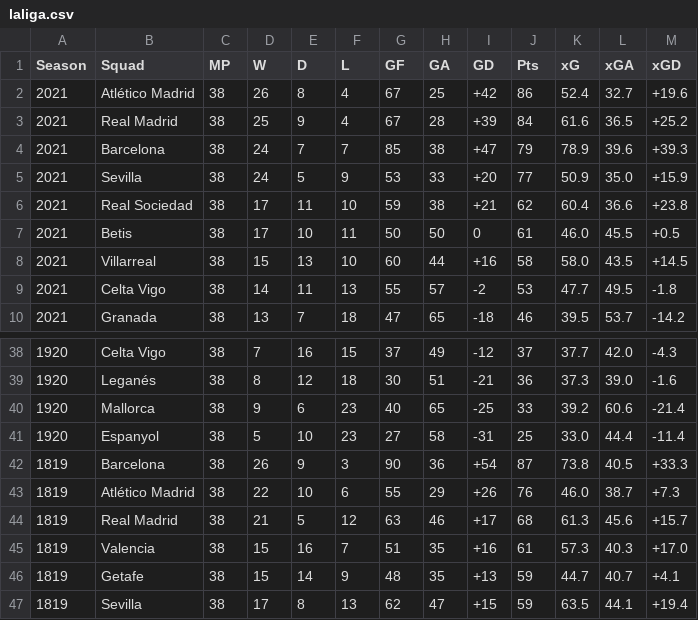
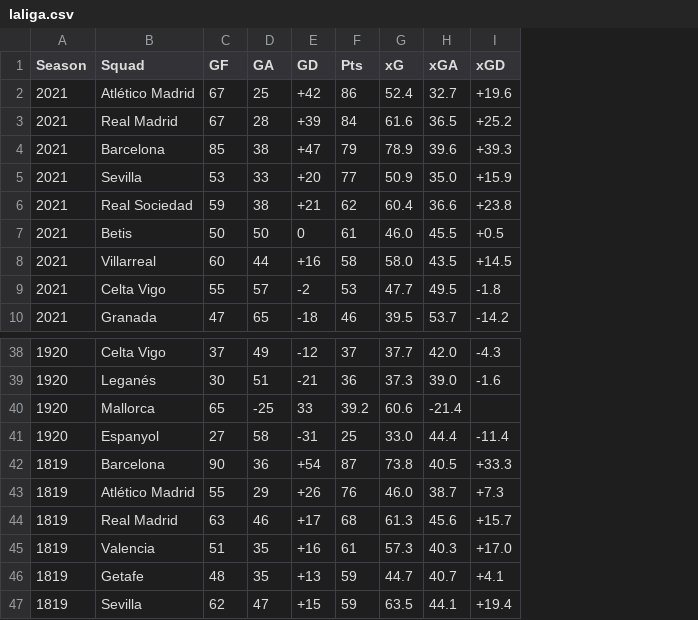
Before and after one commit to lpblake/competitiveness-gd-xgd, a CSV file: laliga.csv, drawn as a sheet; only a part is shown, gaps mark what is left out; removed rows and columns are numbered as before the commit, all else as after; the diff names each change by its address in the sheet, - before the commit and + after, or states it on an @@ line.

Commit message:
Update laliga.csv

```diff
--- a/laliga.csv
+++ b/laliga.csv
-column C (MP), rows 2-10: all 38; rows 38-39: 38 | 38; rows 41-47: all 38
-column D (W), rows 2-10: 26 | 25 | 24 | 24 | 17 | 17 | 15 | 14 | 13; rows 38-39: 7 | 8; rows 41-47: 5 | 26 | 22 | 21 | 15 | 15 | 17
-column E (D), rows 2-10: 8 | 9 | 7 | 5 | 11 | 10 | 13 | 11 | 7; rows 38-39: 16 | 12; rows 41-47: 10 | 9 | 10 | 5 | 16 | 14 | 8
-column F (L), rows 2-10: 4 | 4 | 7 | 9 | 10 | 11 | 10 | 13 | 18; rows 38-39: 15 | 18; rows 41-47: 23 | 3 | 6 | 12 | 7 | 9 | 13
-row 40: 1920 | Mallorca | 38 | 9 | 6 | 23 | 40 | 65 | -25 | 33 | 39.2 | 60.6 | -21.4
+row 40: 1920 | Mallorca | 65 | -25 | 33 | 39.2 | 60.6 | -21.4
```
